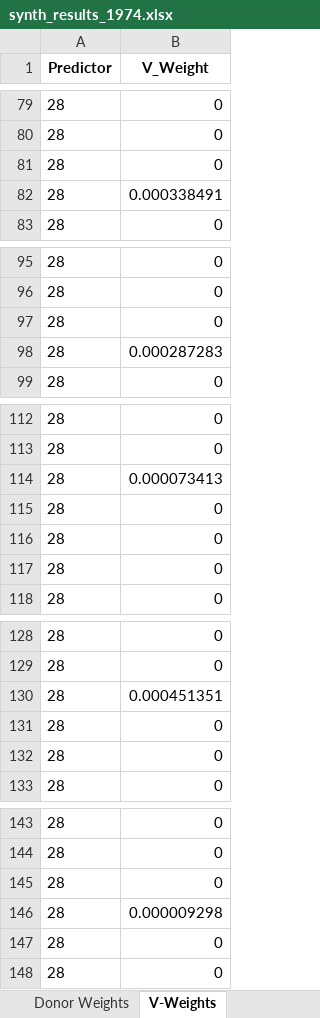
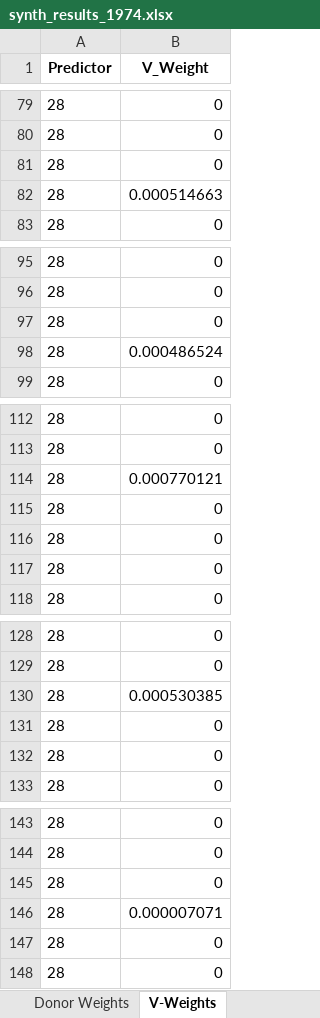
Before and after one commit to aldnea/schmitt_scm, an Excel workbook: results/Treatment_1974/synth_results_1974.xlsx, sheet V-Weights, drawn as a sheet; only a part is shown, gaps mark what is left out; values as stored, in another font and other column widths than the file's, no borders; the diff covers the shown part only; the diff names each change by its address in the sheet, - before the commit and + after, or states it on an @@ line.

```diff
--- a/results/Treatment_1974/synth_results_1974.xlsx (sheet V-Weights)
+++ b/results/Treatment_1974/synth_results_1974.xlsx (sheet V-Weights)
-B82 (V_Weight): 0.000338491
+B82 (V_Weight): 0.000514663
-B98 (V_Weight): 0.000287283
+B98 (V_Weight): 0.000486524
-B114 (V_Weight): 0.000073413
+B114 (V_Weight): 0.000770121
-B130 (V_Weight): 0.000451351
+B130 (V_Weight): 0.000530385
-B146 (V_Weight): 0.000009298
+B146 (V_Weight): 0.000007071
```
Also changed, not shown: 10 edited cells elsewhere in this sheet, sheet RMSPE Ratios, sheet Donor Weights, sheet Outcomes, sheet Balance Table, sheet P-Values, results/Treatment_1965/synth_results_1965.xlsx, results/Treatment_1994/synth_results_1994.xlsx, 16 other files.
